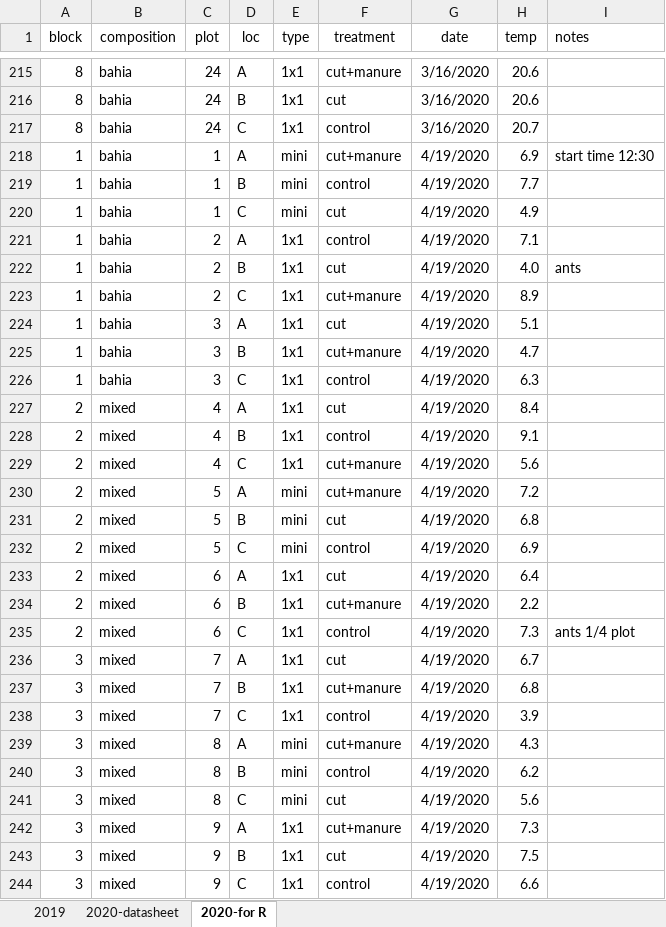
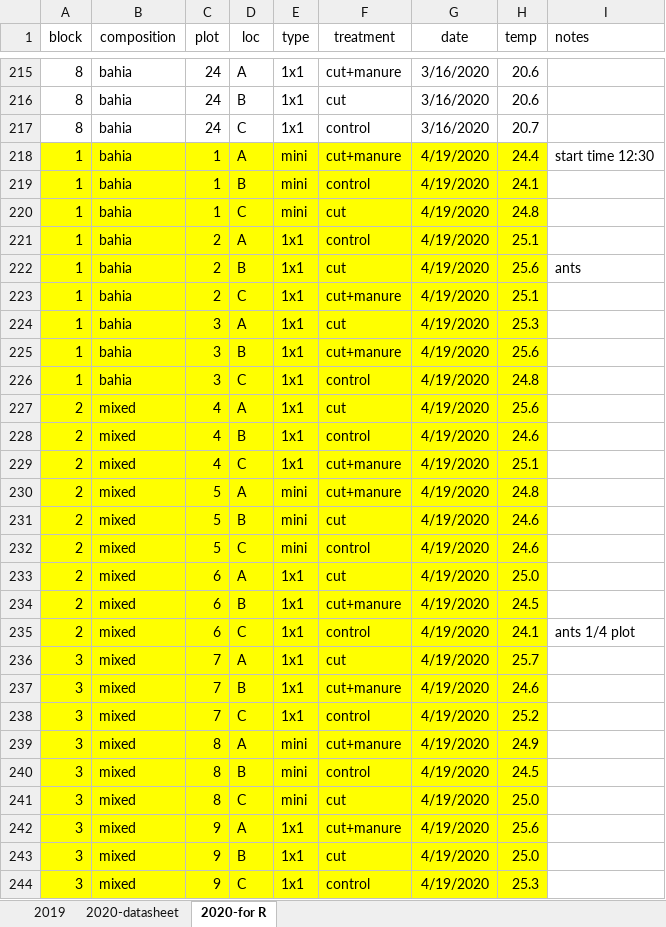
Before and after one commit to whalend/BRU_roots, an Excel workbook: data/soil_temp_vwc/2020_temp_vwc/soil_temp2020.xlsx, sheet 2020-for R, drawn as a sheet; only a part is shown, gaps mark what is left out; values as stored, in another font and other column widths than the file's, no borders; the diff covers the shown part only; the diff names each change by its address in the sheet, - before the commit and + after, or states it on an @@ line.

Commit message:
Soil temperature data correctiong.

```diff
--- a/data/soil_temp_vwc/2020_temp_vwc/soil_temp2020.xlsx (sheet 2020-for R)
+++ b/data/soil_temp_vwc/2020_temp_vwc/soil_temp2020.xlsx (sheet 2020-for R)
-A218:H244 fill: none
+A218:H244 fill: #FFFF00
-H218 (temp): 6.9
+H218 (temp): 24.4
-H219 (temp): 7.7
+H219 (temp): 24.1
-H220 (temp): 4.9
+H220 (temp): 24.8
-H221 (temp): 7.1
+H221 (temp): 25.1
-H222 (temp): 4.0
+H222 (temp): 25.6
-H223 (temp): 8.9
+H223 (temp): 25.1
-H224 (temp): 5.1
+H224 (temp): 25.3
-H225 (temp): 4.7
+H225 (temp): 25.6
-H226 (temp): 6.3
+H226 (temp): 24.8
-H227 (temp): 8.4
+H227 (temp): 25.6
-H228 (temp): 9.1
+H228 (temp): 24.6
-H229 (temp): 5.6
+H229 (temp): 25.1
-H230 (temp): 7.2
+H230 (temp): 24.8
-H231 (temp): 6.8
+H231 (temp): 24.6
-H232 (temp): 6.9
+H232 (temp): 24.6
-H233 (temp): 6.4
+H233 (temp): 25.0
-H234 (temp): 2.2
+H234 (temp): 24.5
-H235 (temp): 7.3
+H235 (temp): 24.1
-H236 (temp): 6.7
+H236 (temp): 25.7
-H237 (temp): 6.8
+H237 (temp): 24.6
-H238 (temp): 3.9
+H238 (temp): 25.2
-H239 (temp): 4.3
+H239 (temp): 24.9
-H240 (temp): 6.2
+H240 (temp): 24.5
-H241 (temp): 5.6
+H241 (temp): 25.0
-H242 (temp): 7.3
+H242 (temp): 25.6
-H243 (temp): 7.5
+H243 (temp): 25.0
-H244 (temp): 6.6
+H244 (temp): 25.3
```
Also changed, not shown: 333 edited cells and cell formats elsewhere in this sheet, 1 other file.
